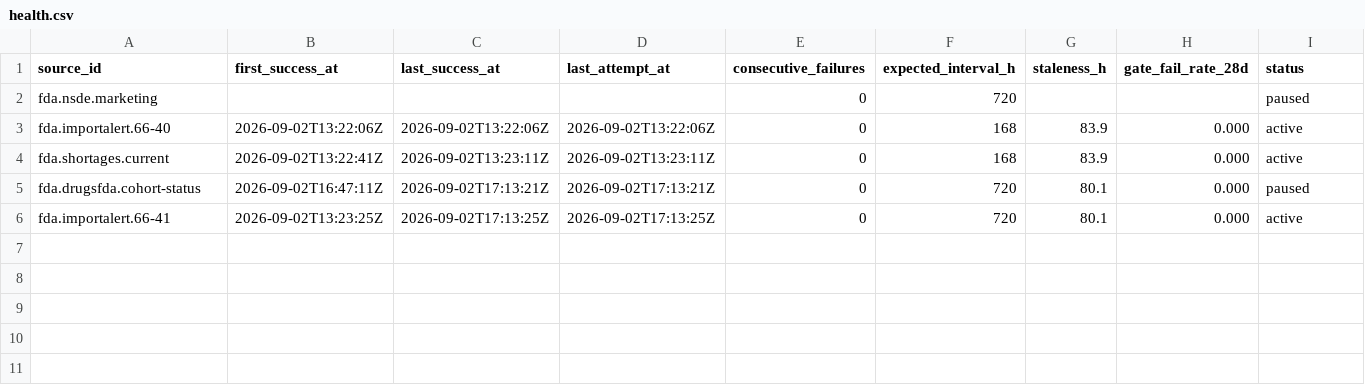
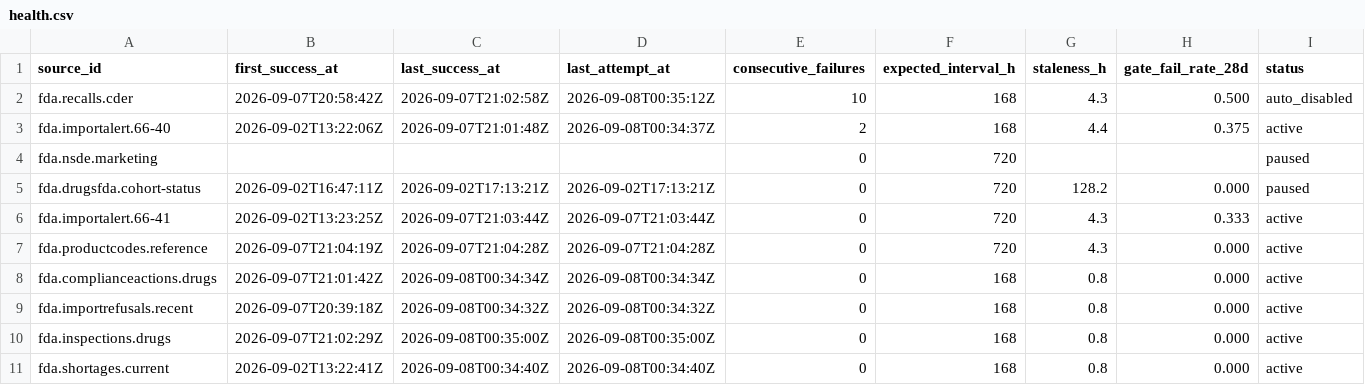
Before and after one commit to q3dresearch/wss-drug-scarcity, a CSV file: health/health.csv, drawn as a sheet.

```diff
--- a/health/health.csv
+++ b/health/health.csv
@@ -1,6 +1,11 @@
 source_id,first_success_at,last_success_at,last_attempt_at,consecutive_failures,expected_interval_h,staleness_h,gate_fail_rate_28d,status
+fda.recalls.cder,2026-09-07T20:58:42Z,2026-09-07T21:02:58Z,2026-09-08T00:35:12Z,10,168,4.3,0.500,auto_disabled
+fda.importalert.66-40,2026-09-02T13:22:06Z,2026-09-07T21:01:48Z,2026-09-08T00:34:37Z,2,168,4.4,0.375,active
 fda.nsde.marketing,,,,0,720,,,paused
-fda.importalert.66-40,2026-09-02T13:22:06Z,2026-09-02T13:22:06Z,2026-09-02T13:22:06Z,0,168,83.9,0.000,active
-fda.shortages.current,2026-09-02T13:22:41Z,2026-09-02T13:23:11Z,2026-09-02T13:23:11Z,0,168,83.9,0.000,active
-fda.drugsfda.cohort-status,2026-09-02T16:47:11Z,2026-09-02T17:13:21Z,2026-09-02T17:13:21Z,0,720,80.1,0.000,paused
-fda.importalert.66-41,2026-09-02T13:23:25Z,2026-09-02T17:13:25Z,2026-09-02T17:13:25Z,0,720,80.1,0.000,active
+fda.drugsfda.cohort-status,2026-09-02T16:47:11Z,2026-09-02T17:13:21Z,2026-09-02T17:13:21Z,0,720,128.2,0.000,paused
+fda.importalert.66-41,2026-09-02T13:23:25Z,2026-09-07T21:03:44Z,2026-09-07T21:03:44Z,0,720,4.3,0.333,active
+fda.productcodes.reference,2026-09-07T21:04:19Z,2026-09-07T21:04:28Z,2026-09-07T21:04:28Z,0,720,4.3,0.000,active
+fda.complianceactions.drugs,2026-09-07T21:01:42Z,2026-09-08T00:34:34Z,2026-09-08T00:34:34Z,0,168,0.8,0.000,active
+fda.importrefusals.recent,2026-09-07T20:39:18Z,2026-09-08T00:34:32Z,2026-09-08T00:34:32Z,0,168,0.8,0.000,active
+fda.inspections.drugs,2026-09-07T21:02:29Z,2026-09-08T00:35:00Z,2026-09-08T00:35:00Z,0,168,0.8,0.000,active
+fda.shortages.current,2026-09-02T13:22:41Z,2026-09-08T00:34:40Z,2026-09-08T00:34:40Z,0,168,0.8,0.000,active
```
Also changed, not shown: 2 other files.
